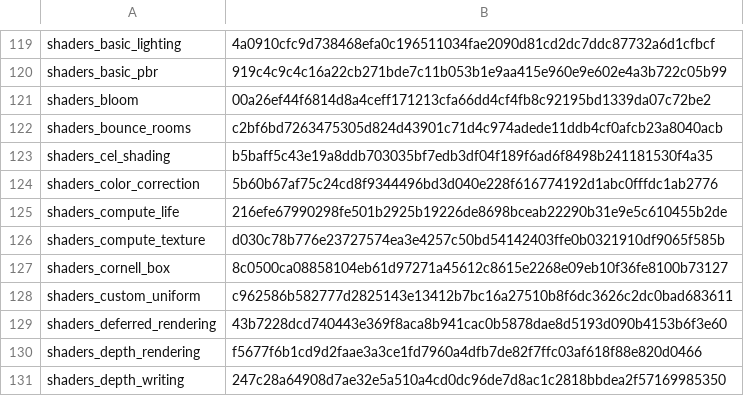
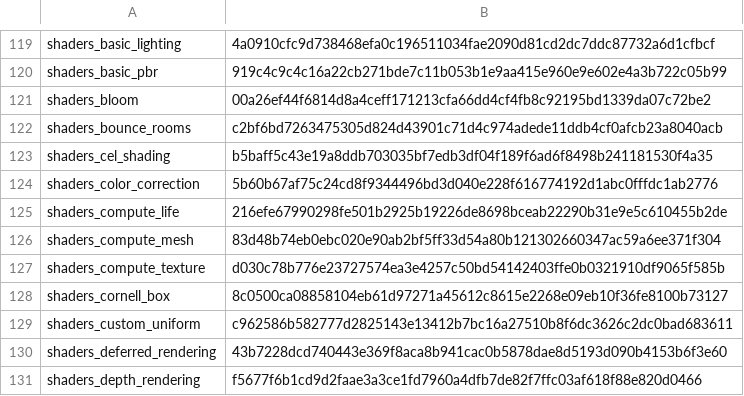
Before and after one commit to EggyStudio/3DEngine, a TSV file: .github/assets/gallery/captures.tsv, drawn as a sheet; only a part is shown, gaps mark what is left out; the shorter side is filled out with more unchanged rows; the diff names each change by its address in the sheet, - before the commit and + after, or states it on an @@ line.

```diff
--- a/.github/assets/gallery/captures.tsv
+++ b/.github/assets/gallery/captures.tsv
+row 126: shaders_compute_mesh | 83d48b74eb0ebc020e90ab2bf5ff33d54a80b121302660347ac59a6ee371f304
```
Also changed, not shown: 36 other files.
